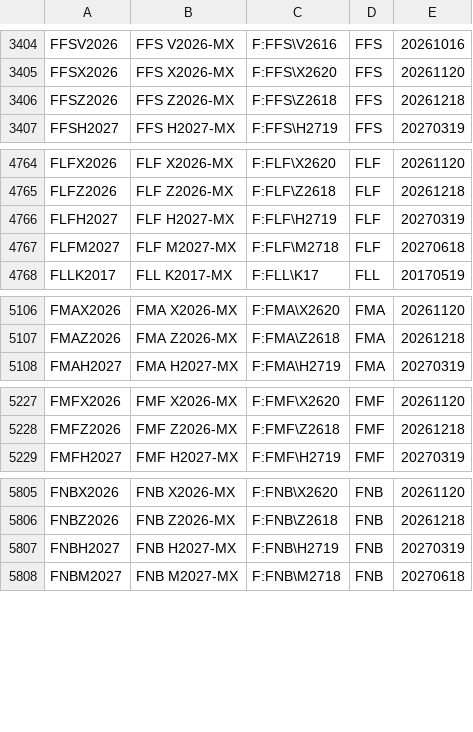
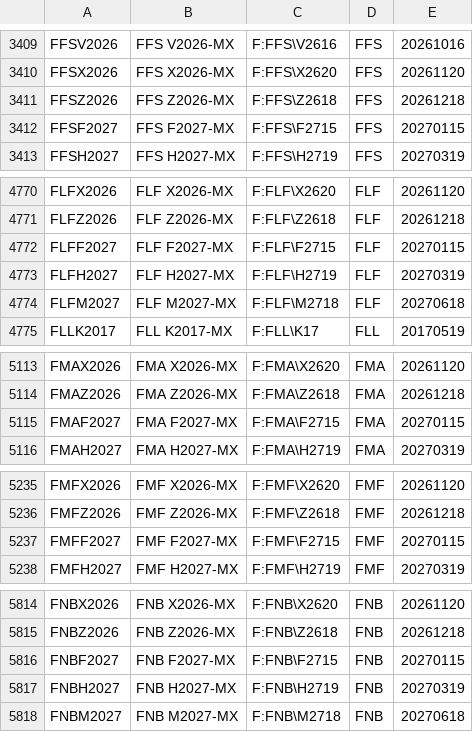
Before and after one commit to tradingview-dev/idc-expchains, a CSV file: expchains/montreal_futures.csv, drawn as a sheet; only a part is shown, gaps mark what is left out; the diff covers the shown part only; the diff names each change by its address in the sheet, - before the commit and + after, or states it on an @@ line.

```diff
--- a/expchains/montreal_futures.csv
+++ b/expchains/montreal_futures.csv
+row 3412: FFSF2027 | FFS F2027-MX | F:FFS\F2715 | FFS | 20270115
+row 4772: FLFF2027 | FLF F2027-MX | F:FLF\F2715 | FLF | 20270115
+row 5115: FMAF2027 | FMA F2027-MX | F:FMA\F2715 | FMA | 20270115
+row 5237: FMFF2027 | FMF F2027-MX | F:FMF\F2715 | FMF | 20270115
+row 5816: FNBF2027 | FNB F2027-MX | F:FNB\F2715 | FNB | 20270115
```
Also changed, not shown: 13 added rows elsewhere in this file, expchains/euronext_milan_futures.csv, expchains/matbarofex_2_futures.csv.
